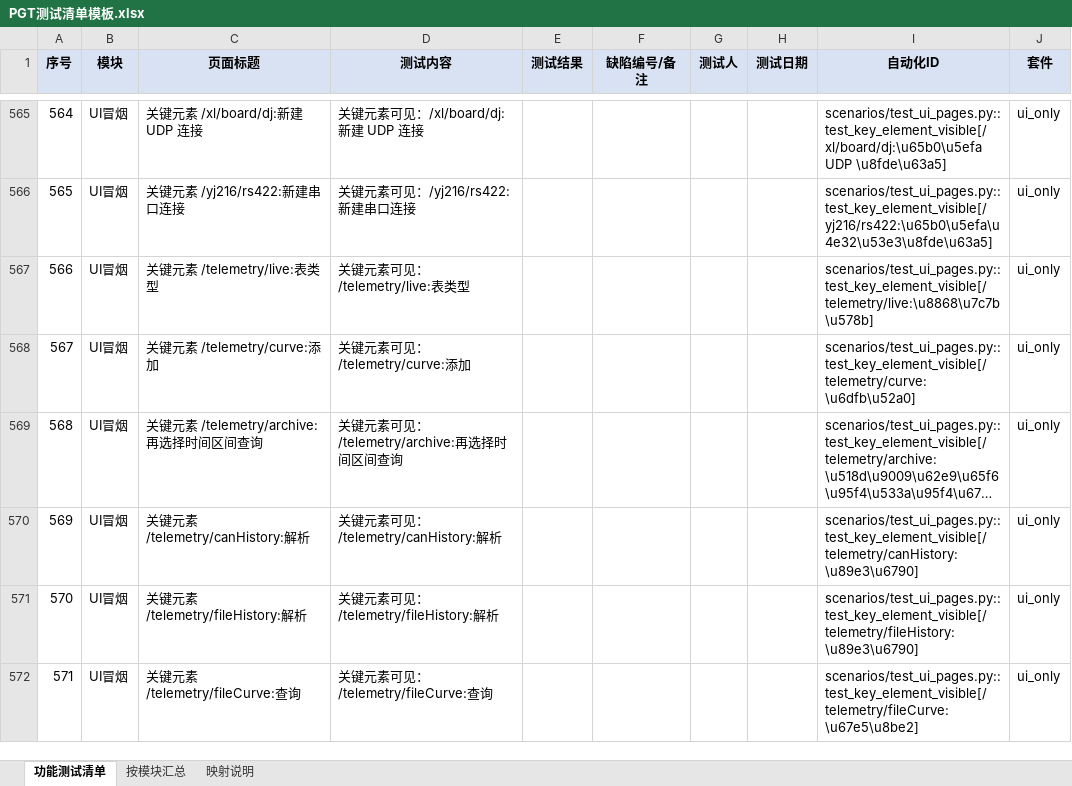
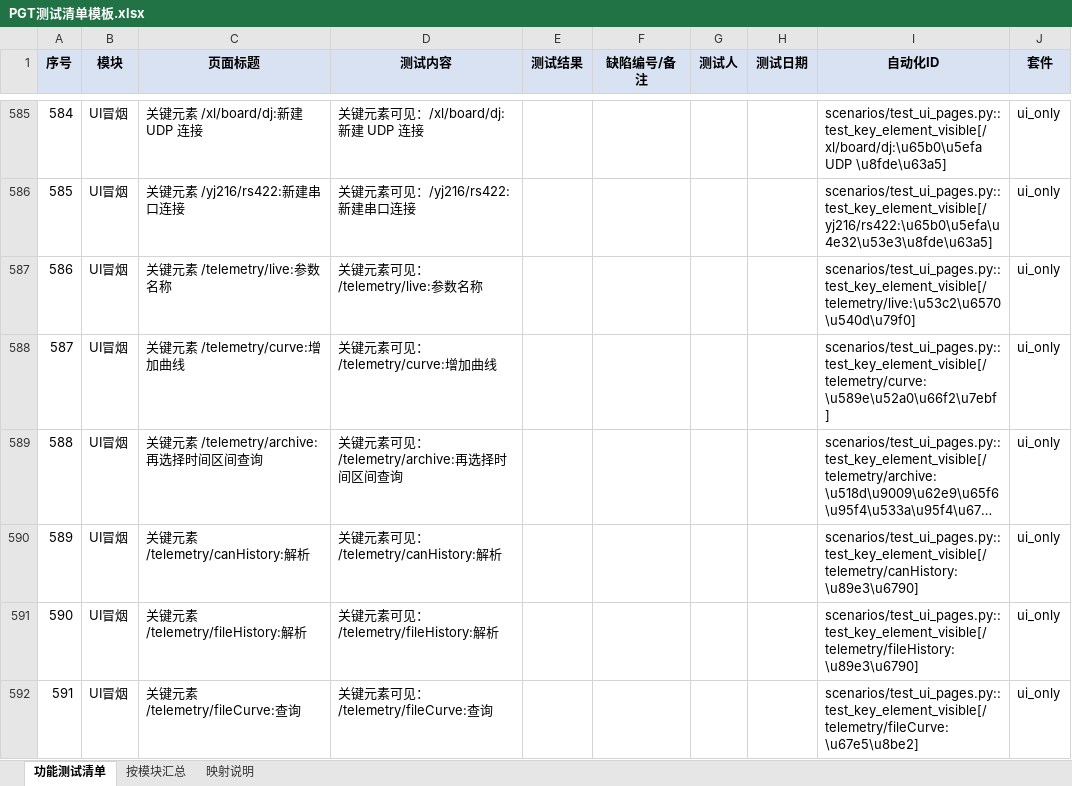
Before and after one commit to ruanyubiao/RuoYi-Vue3-FastAPI, an Excel workbook: doc/PGT测试清单模板.xlsx, sheet 功能测试清单, drawn as a sheet; only a part is shown, gaps mark what is left out; long unchanged cells end in …; values as stored, in another font and other column widths than the file's, no borders; addresses are those after the commit; the diff covers the shown part only; the diff names each change by its address in the sheet, - before the commit and + after, or states it on an @@ line.

```diff
--- a/doc/PGT测试清单模板.xlsx (sheet 功能测试清单)
+++ b/doc/PGT测试清单模板.xlsx (sheet 功能测试清单)
@@ column A (序号) renumbered between rows 83 and 685 @@
-C587 (页面标题): 关键元素 /telemetry/live:表类型
+C587 (页面标题): 关键元素 /telemetry/live:参数名称
-D587 (测试内容): 关键元素可见：/telemetry/live:表类型
+D587 (测试内容): 关键元素可见：/telemetry/live:参数名称
-I587 (自动化ID): scenarios/test_ui_pages.py::test_key_element_visible[/telemetry/live:\u8868\u7c7b\u578b]
+I587 (自动化ID): scenarios/test_ui_pages.py::test_key_element_visible[/telemetry/live:\u53c2\u6570\u540d\u79f0]
-C588 (页面标题): 关键元素 /telemetry/curve:添加
+C588 (页面标题): 关键元素 /telemetry/curve:增加曲线
-D588 (测试内容): 关键元素可见：/telemetry/curve:添加
+D588 (测试内容): 关键元素可见：/telemetry/curve:增加曲线
-I588 (自动化ID): scenarios/test_ui_pages.py::test_key_element_visible[/telemetry/curve:\u6dfb\u52a0]
+I588 (自动化ID): scenarios/test_ui_pages.py::test_key_element_visible[/telemetry/curve:\u589e\u52a0\u66f2\u7ebf]
```
Also changed, not shown: 33 added rows, 20 removed rows and 12 edited cells elsewhere in this sheet, sheet 按模块汇总, 25 other files.
